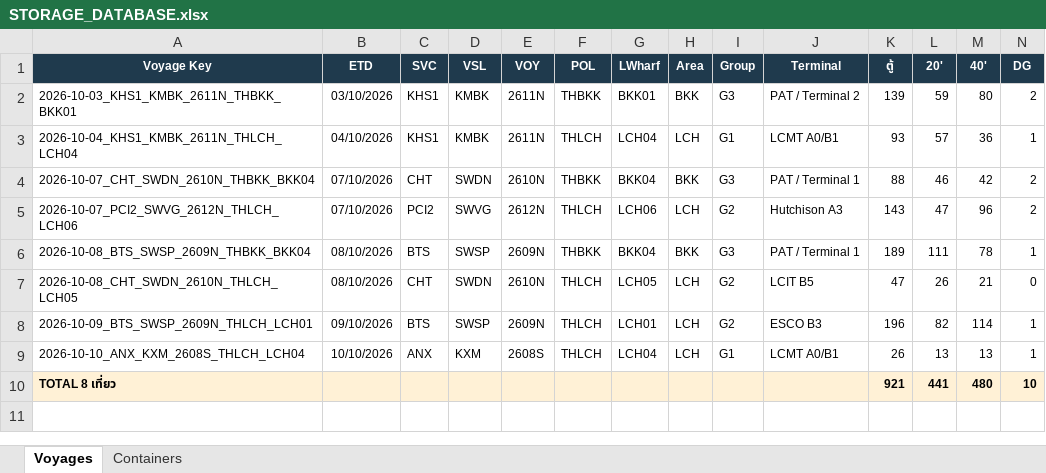
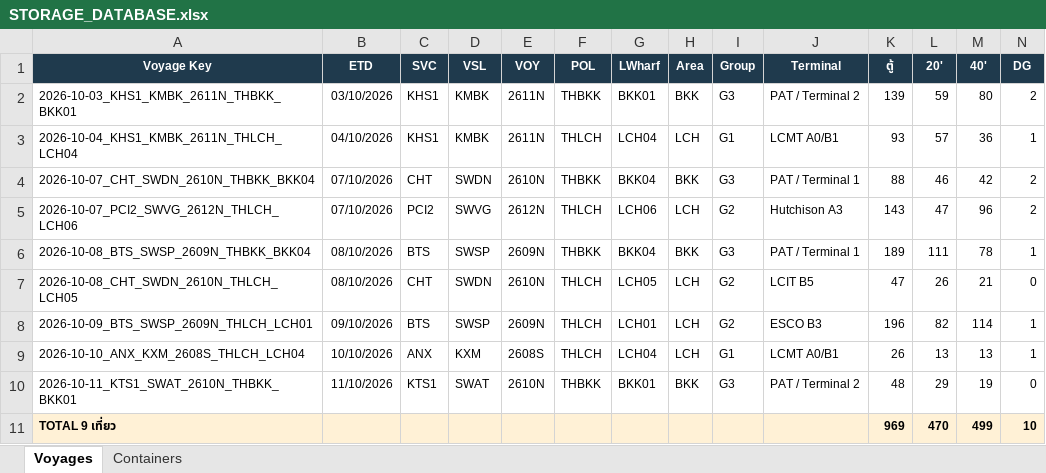
Before and after one commit to sirichai1265/hal-storage-calculator, an Excel workbook: DATABASE/STORAGE_DATABASE.xlsx, sheet Voyages, drawn as a sheet; only a part is shown; values as stored, in another font and other column widths than the file's, no borders; removed rows and columns are numbered as before the commit, all else as after; rows hold the shown columns only; the diff names each change by its address in the sheet, - before the commit and + after, or states it on an @@ line.

```diff
--- a/DATABASE/STORAGE_DATABASE.xlsx (sheet Voyages)
+++ b/DATABASE/STORAGE_DATABASE.xlsx (sheet Voyages)
-row 10: TOTAL 8 เที่ยว |  |  |  |  |  |  |  |  |  | 921 | 441 | 480 | 10
+row 10: 2026-10-11_KTS1_SWAT_2610N_THBKK_BKK01 | 11/10/2026 | KTS1 | SWAT | 2610N | THBKK | BKK01 | BKK | G3 | PAT / Terminal 2 | 48 | 29 | 19 | 0
+row 11: TOTAL 9 เที่ยว |  |  |  |  |  |  |  |  |  | 969 | 470 | 499 | 10
```
Also changed, not shown: sheet Containers, 7 other files.
